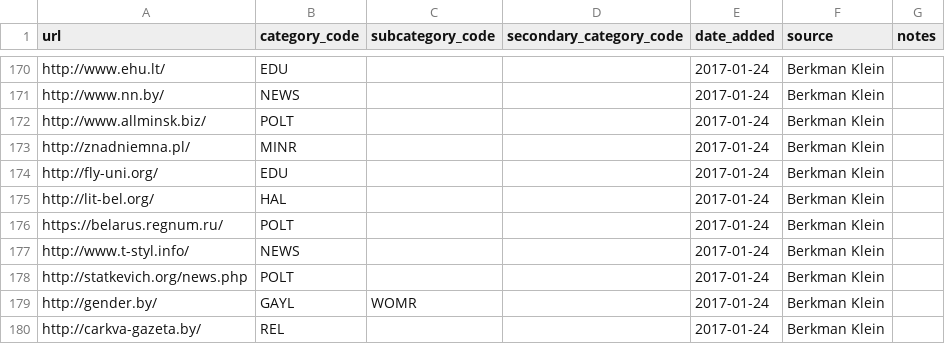
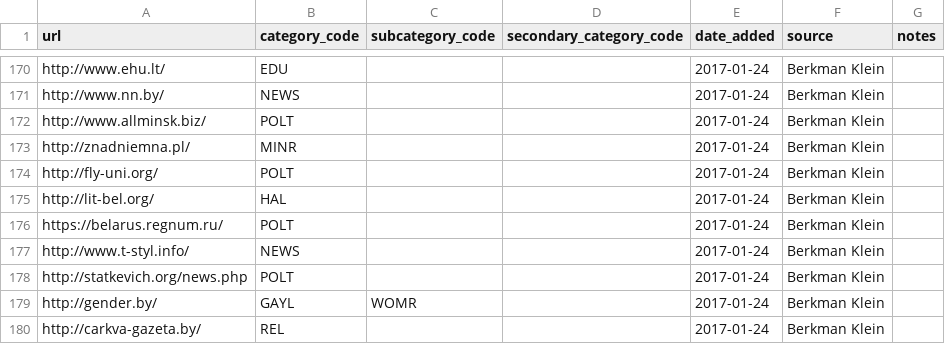
Before and after one commit to berkmancenter/url-lists, a CSV file: lists/by.csv, drawn as a sheet; only a part is shown, gaps mark what is left out.

```diff
--- a/lists/by.csv
+++ b/lists/by.csv
@@ -173,3 +173,3 @@ http://www.allminsk.biz/,POLT,,,2017-01-24,Berkman Klein,
 http://znadniemna.pl/,MINR,,,2017-01-24,Berkman Klein,
-http://fly-uni.org/,EDU,,,2017-01-24,Berkman Klein,
+http://fly-uni.org/,POLT,,,2017-01-24,Berkman Klein,
 http://lit-bel.org/,HAL,,,2017-01-24,Berkman Klein,
```
Also changed, not shown: lists/az.csv, lists/bd.csv, 6 other files.
